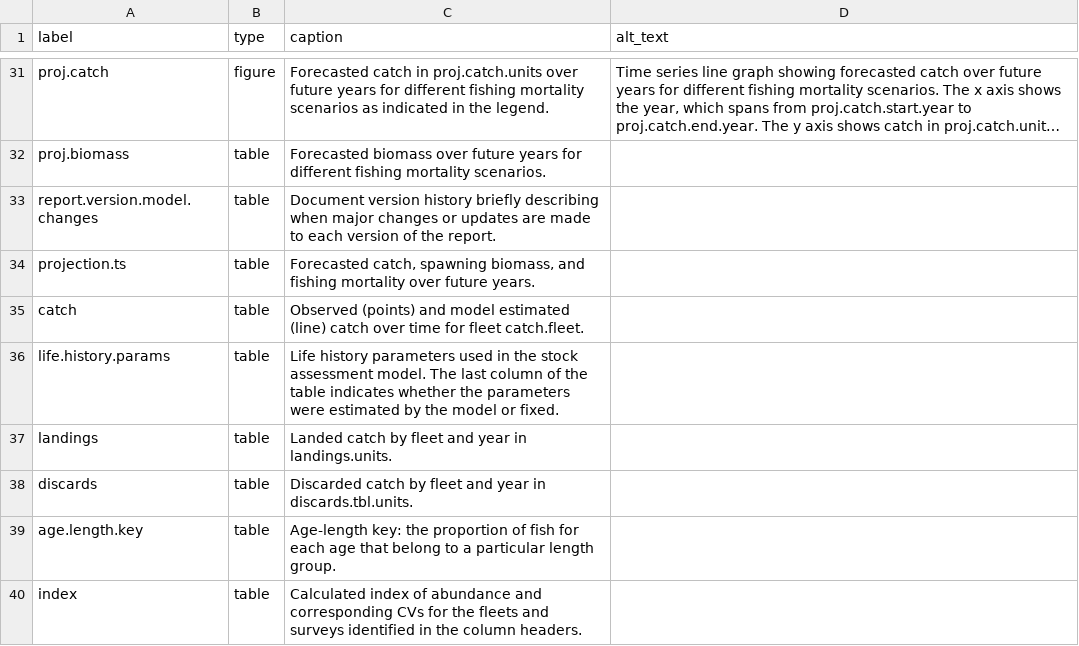
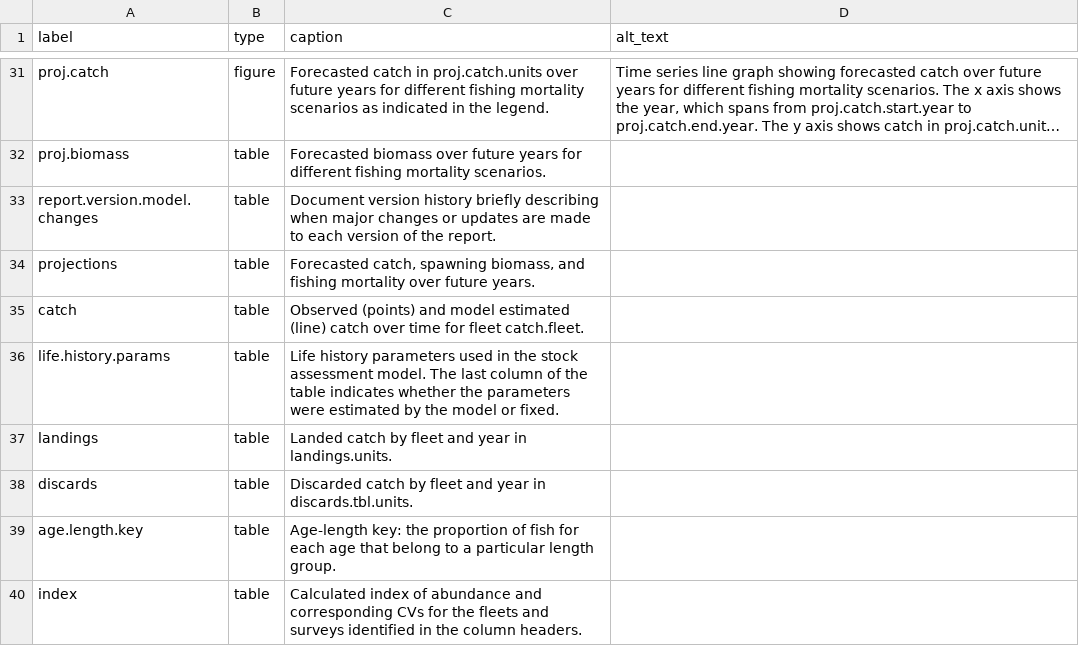
Before and after one commit to nmfs-ost/stockplotr, a CSV file: inst/resources/captions_alt_text_template.csv, drawn as a sheet; only a part is shown, gaps mark what is left out; long unchanged cells end in ….

Commit message:
adjust tests and functions to remove method from process_data reference and set projection table name to simpler name

```diff
--- a/inst/resources/captions_alt_text_template.csv
+++ b/inst/resources/captions_alt_text_template.csv
@@ -33,3 +33,3 @@ proj.biomass,table,Forecasted biomass over future years for different fishing mo
 report.version.model.changes,table,Document version history briefly describing when major changes or updates are made to each version of the report.,
-projection.ts,table,"Forecasted catch, spawning biomass, and fishing mortality over future years. ",
+projections,table,"Forecasted catch, spawning biomass, and fishing mortality over future years. ",
 catch,table,Observed (points) and model estimated (line) catch over time for fleet catch.fleet.,
```
Also changed, not shown: 7 other files.
